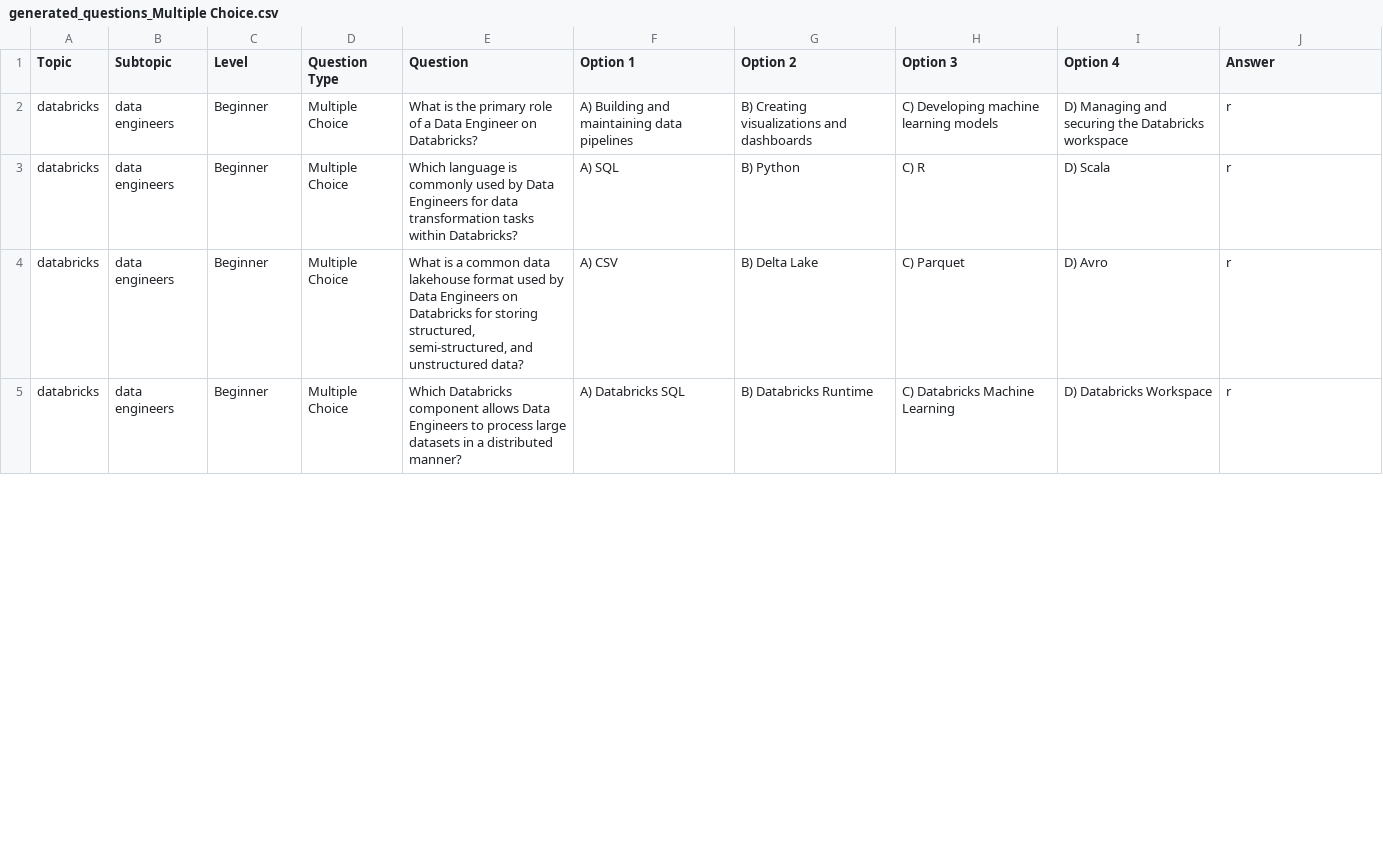
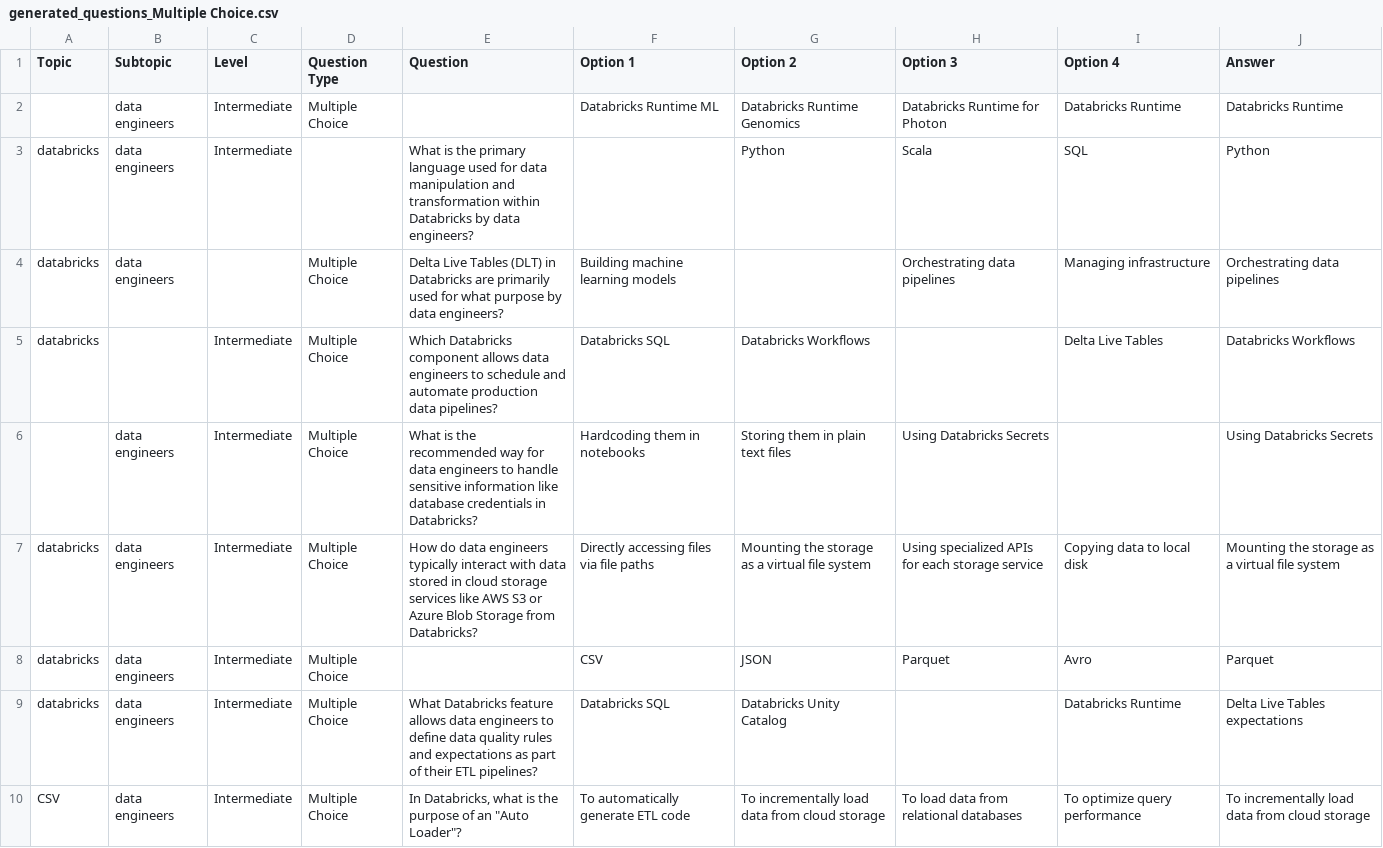
Before and after one commit to rahulpihub/Question-Generation-AI-, a CSV file: output/generated_questions_Multiple Choice.csv, drawn as a sheet; only a part is shown; the diff covers the shown part only.

```diff
--- a/output/generated_questions_Multiple Choice.csv
+++ b/output/generated_questions_Multiple Choice.csv
@@ -1,5 +1,10 @@
 Topic,Subtopic,Level,Question Type,Question,Option 1,Option 2,Option 3,Option 4,Answer
-databricks,data engineers,Beginner,Multiple Choice,What is the primary role of a Data Engineer on Databricks?,A) Building and maintaining data pipelines, B) Creating visualizations and dashboards, C) Developing machine learning models, D) Managing and securing the Databricks workspace,r
-databricks,data engineers,Beginner,Multiple Choice,Which language is commonly used by Data Engineers for data transformation tasks within Databricks?,A) SQL, B) Python, C) R, D) Scala,r
-databricks,data engineers,Beginner,Multiple Choice,"What is a common data lakehouse format used by Data Engineers on Databricks for storing structured, semi-structured, and unstructured data?",A) CSV, B) Delta Lake, C) Parquet, D) Avro,r
-databricks,data engineers,Beginner,Multiple Choice,Which Databricks component allows Data Engineers to process large datasets in a distributed manner?,A) Databricks SQL, B) Databricks Runtime, C) Databricks Machine Learning, D) Databricks Workspace,r
+,data engineers,Intermediate,Multiple Choice,,Databricks Runtime ML, Databricks Runtime Genomics, Databricks Runtime for Photon, Databricks Runtime,Databricks Runtime
+databricks,data engineers,Intermediate,,What is the primary language used for data manipulation and transformation within Databricks by data engineers?,, Python, Scala, SQL,Python
+databricks,data engineers,,Multiple Choice,Delta Live Tables (DLT) in Databricks are primarily used for what purpose by data engineers?,Building machine learning models,, Orchestrating data pipelines, Managing infrastructure,Orchestrating data pipelines
+databricks,,Intermediate,Multiple Choice,Which Databricks component allows data engineers to schedule and automate production data pipelines?,Databricks SQL, Databricks Workflows,, Delta Live Tables,Databricks Workflows
+,data engineers,Intermediate,Multiple Choice,What is the recommended way for data engineers to handle sensitive information like database credentials in Databricks?,Hardcoding them in notebooks, Storing them in plain text files, Using Databricks Secrets,,Using Databricks Secrets
+databricks,data engineers,Intermediate,Multiple Choice,How do data engineers typically interact with data stored in cloud storage services like AWS S3 or Azure Blob Storage from Databricks?,Directly accessing files via file paths, Mounting the storage as a virtual file system, Using specialized APIs for each storage service, Copying data to local disk,Mounting the storage as a virtual file system
+databricks,data engineers,Intermediate,Multiple Choice,,CSV, JSON, Parquet, Avro,Parquet
+databricks,data engineers,Intermediate,Multiple Choice,What Databricks feature allows data engineers to define data quality rules and expectations as part of their ETL pipelines?,Databricks SQL, Databricks Unity Catalog,, Databricks Runtime,Delta Live Tables expectations
+CSV,data engineers,Intermediate,Multiple Choice,"In Databricks, what is the purpose of an ""Auto Loader""?",To automatically generate ETL code, To incrementally load data from cloud storage, To load data from relational databases, To optimize query performance,To incrementally load data from cloud storage
```
Also changed, not shown: 7 edited cells elsewhere in this file, 1 other file.
